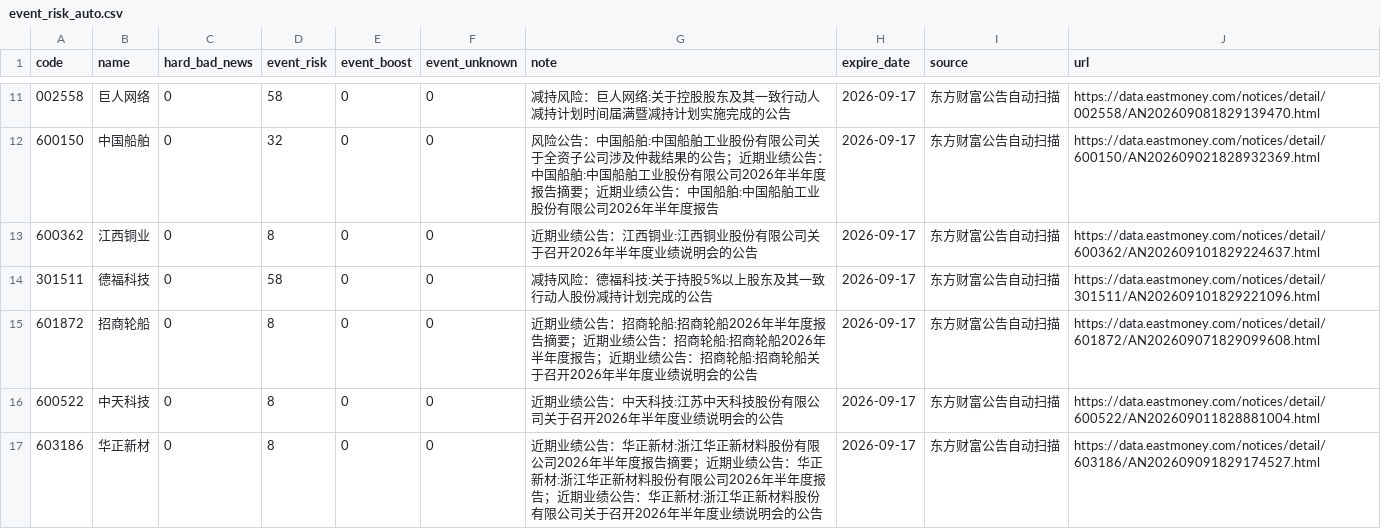
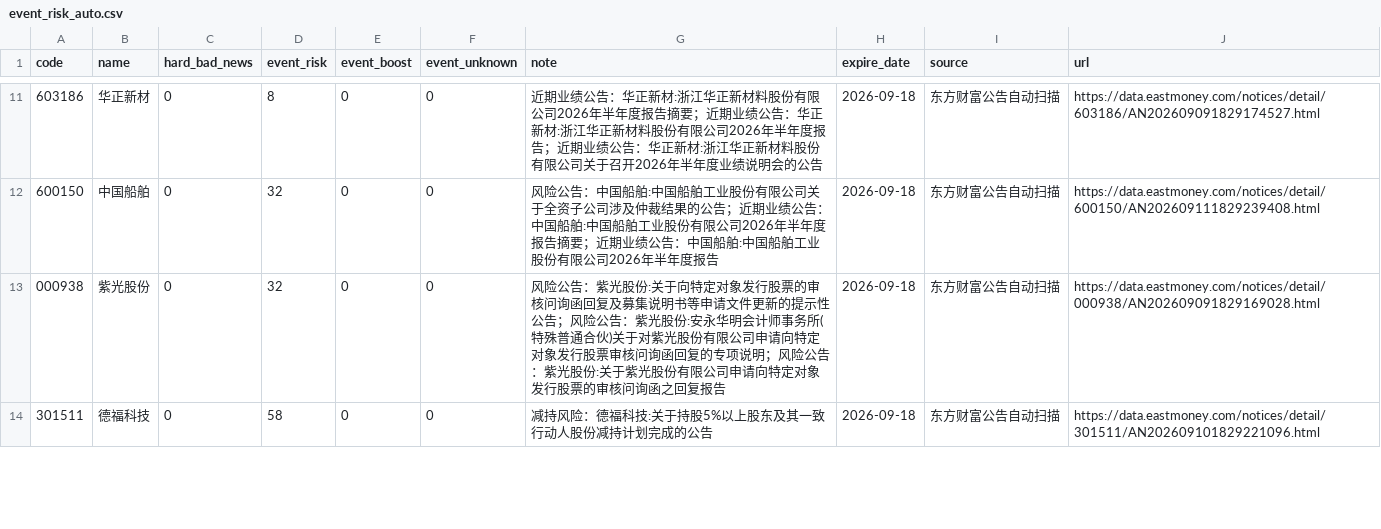
Before and after one commit to chenrj985-ai/decision, a CSV file: data/event_risk_auto.csv, drawn as a sheet; only a part is shown, gaps mark what is left out; the diff covers the shown part only.

```diff
--- a/data/event_risk_auto.csv
+++ b/data/event_risk_auto.csv
@@ -11,7 +11,4 @@
-002558,巨人网络,0,58,0,0,减持风险：巨人网络:关于控股股东及其一致行动人减持计划时间届满暨减持计划实施完成的公告,2026-09-17,东方财富公告自动扫描,https://data.eastmoney.com/notices/detail/002558/AN202609081829139470.html
-600150,中国船舶,0,32,0,0,风险公告：中国船舶:中国船舶工业股份有限公司关于全资子公司涉及仲裁结果的公告；近期业绩公告：中国船舶:中国船舶工业股份有限公司2026年半年度报告摘要；近期业绩公告：中国船舶:中国船舶工业股份有限公司2026年半年度报告,2026-09-17,东方财富公告自动扫描,https://data.eastmoney.com/notices/detail/600150/AN202609021828932369.html
-600362,江西铜业,0,8,0,0,近期业绩公告：江西铜业:江西铜业股份有限公司关于召开2026年半年度业绩说明会的公告,2026-09-17,东方财富公告自动扫描,https://data.eastmoney.com/notices/detail/600362/AN202609101829224637.html
-301511,德福科技,0,58,0,0,减持风险：德福科技:关于持股5%以上股东及其一致行动人股份减持计划完成的公告,2026-09-17,东方财富公告自动扫描,https://data.eastmoney.com/notices/detail/301511/AN202609101829221096.html
-601872,招商轮船,0,8,0,0,近期业绩公告：招商轮船:招商轮船2026年半年度报告摘要；近期业绩公告：招商轮船:招商轮船2026年半年度报告；近期业绩公告：招商轮船:招商轮船关于召开2026年半年度业绩说明会的公告,2026-09-17,东方财富公告自动扫描,https://data.eastmoney.com/notices/detail/601872/AN202609071829099608.html
-600522,中天科技,0,8,0,0,近期业绩公告：中天科技:江苏中天科技股份有限公司关于召开2026年半年度业绩说明会的公告,2026-09-17,东方财富公告自动扫描,https://data.eastmoney.com/notices/detail/600522/AN202609011828881004.html
-603186,华正新材,0,8,0,0,近期业绩公告：华正新材:浙江华正新材料股份有限公司2026年半年度报告摘要；近期业绩公告：华正新材:浙江华正新材料股份有限公司2026年半年度报告；近期业绩公告：华正新材:浙江华正新材料股份有限公司关于召开2026年半年度业绩说明会的公告,2026-09-17,东方财富公告自动扫描,https://data.eastmoney.com/notices/detail/603186/AN202609091829174527.html
+603186,华正新材,0,8,0,0,近期业绩公告：华正新材:浙江华正新材料股份有限公司2026年半年度报告摘要；近期业绩公告：华正新材:浙江华正新材料股份有限公司2026年半年度报告；近期业绩公告：华正新材:浙江华正新材料股份有限公司关于召开2026年半年度业绩说明会的公告,2026-09-18,东方财富公告自动扫描,https://data.eastmoney.com/notices/detail/603186/AN202609091829174527.html
+600150,中国船舶,0,32,0,0,风险公告：中国船舶:中国船舶工业股份有限公司关于全资子公司涉及仲裁结果的公告；近期业绩公告：中国船舶:中国船舶工业股份有限公司2026年半年度报告摘要；近期业绩公告：中国船舶:中国船舶工业股份有限公司2026年半年度报告,2026-09-18,东方财富公告自动扫描,https://data.eastmoney.com/notices/detail/600150/AN202609111829239408.html
+000938,紫光股份,0,32,0,0,风险公告：紫光股份:关于向特定对象发行股票的审核问询函回复及募集说明书等申请文件更新的提示性公告；风险公告：紫光股份:安永华明会计师事务所(特殊普通合伙)关于对紫光股份有限公司申请向特定对象发行股票审核问询函回复的专项说明；风险公告：紫光股份:关于紫光股份有限公司申请向特定对象发行股票的审核问询函之回复报告,2026-09-18,东方财富公告自动扫描,https://data.eastmoney.com/notices/detail/000938/AN202609091829169028.html
+301511,德福科技,0,58,0,0,减持风险：德福科技:关于持股5%以上股东及其一致行动人股份减持计划完成的公告,2026-09-18,东方财富公告自动扫描,https://data.eastmoney.com/notices/detail/301511/AN202609101829221096.html
```
Also changed, not shown: 3 removed rows and 59 edited cells elsewhere in this file, data/event_scan_cache.csv, data/quote_cache.csv, 23 other files.
